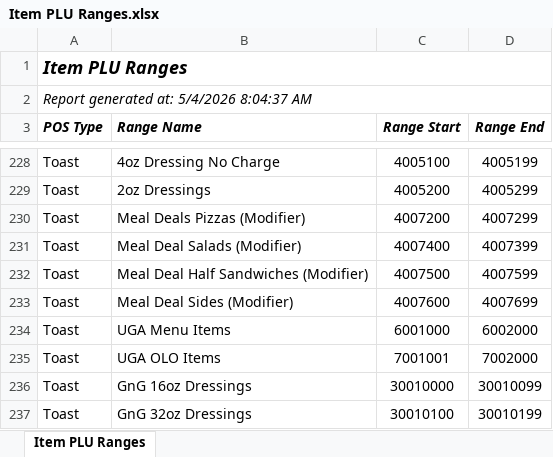
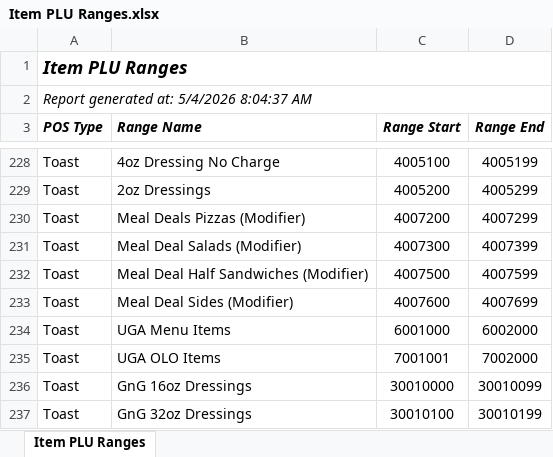
Before and after one commit to BCoughlinFSC/Newks-App, an Excel workbook: backend/Item PLU Ranges.xlsx, sheet Item PLU Ranges, drawn as a sheet; only a part is shown, gaps mark what is left out; values as stored, in another font and other column widths than the file's, no borders; the diff names each change by its address in the sheet, - before the commit and + after, or states it on an @@ line.

```diff
--- a/backend/Item PLU Ranges.xlsx (sheet Item PLU Ranges)
+++ b/backend/Item PLU Ranges.xlsx (sheet Item PLU Ranges)
-C231 (Range Start): 4007400
+C231 (Range Start): 4007300
```
Also changed, not shown: 1 other file.
